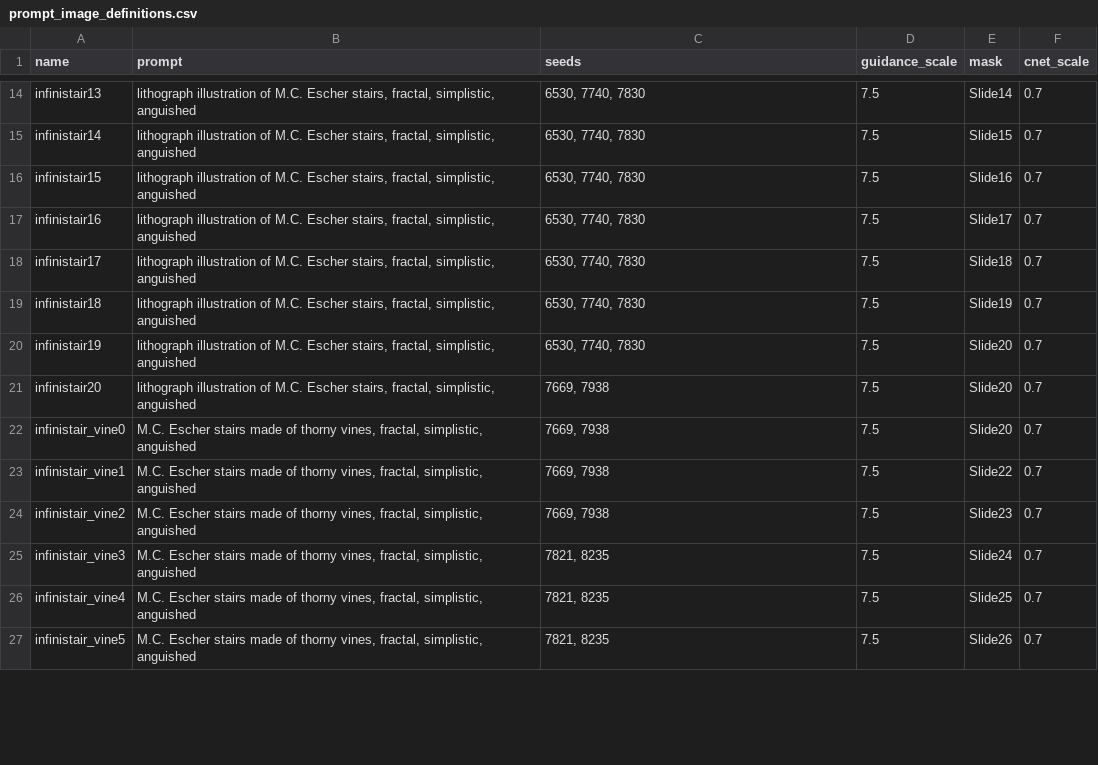
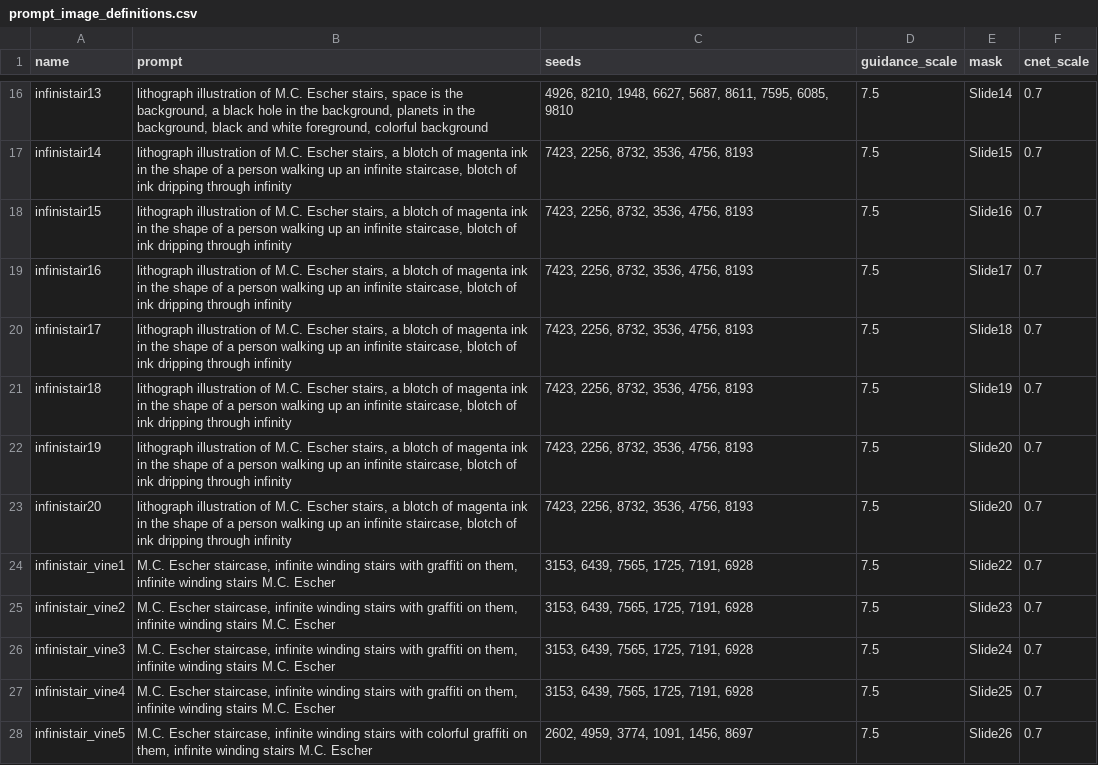
Before and after one commit to aspitarl/AI-Art, a CSV file: song_meta/eschear/prompt_image_definitions.csv, drawn as a sheet; only a part is shown, gaps mark what is left out; removed rows and columns are numbered as before the commit, all else as after; the diff covers the shown part only; the diff names each change by its address in the sheet, - before the commit and + after, or states it on an @@ line.

Commit message:
update escher

```diff
--- a/song_meta/eschear/prompt_image_definitions.csv
+++ b/song_meta/eschear/prompt_image_definitions.csv
-B16 (prompt): …Escher stairs, fractal, simplistic, anguished
+B16 (prompt): …Escher stairs, space is the background, a black hole in the background, planets in the background, black and white foreground, colorful background
-C16 (seeds): 6530, 7740, 7830
+C16 (seeds): 4926, 8210, 1948, 6627, 5687, 8611, 7595, 6085, 9810
-B17:B23 (prompt): …Escher stairs, fractal, simplistic, anguished
+B17:B23 (prompt): …Escher stairs, a blotch of magenta ink in the shape of a person walking up an infinite staircase, blotch of ink dripping through infinity
-C17:C22 (seeds): 6530, 7740, 7830
+C17:C22 (seeds): 7423, 2256, 8732, 3536, 4756, 8193
-C23 (seeds): 7669, 7938
+C23 (seeds): 7423, 2256, 8732, 3536, 4756, 8193
-row 22: infinistair_vine0 | M.C. Escher stairs made of thorny vines, fractal, simplistic, anguished | 7669, 7938 | 7.5 | Slide20 | 0.7
-B24:B27 (prompt): M.C. Escher stairs made of thorny vines, fractal, simplistic, anguished
+B24:B27 (prompt): M.C. Escher staircase, infinite winding stairs with graffiti on them, infinite winding stairs M.C. Escher
-C24:C25 (seeds): 7669, 7938
+C24:C25 (seeds): 3153, 6439, 7565, 1725, 7191, 6928
-C26:C27 (seeds): 7821, 8235
+C26:C27 (seeds): 3153, 6439, 7565, 1725, 7191, 6928
-B28 (prompt): M.C. Escher stairs made of thorny vines, fractal, simplistic, anguished
+B28 (prompt): M.C. Escher staircase, infinite winding stairs with colorful graffiti on them, infinite winding stairs M.C. Escher
-C28 (seeds): 7821, 8235
+C28 (seeds): 2602, 4959, 3774, 1091, 1456, 8697
```
Also changed, not shown: 4 added rows and 43 edited cells elsewhere in this file, song_meta/eschear/scene_sequence.csv.
